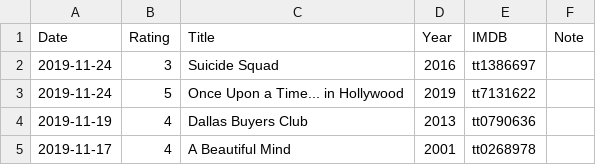
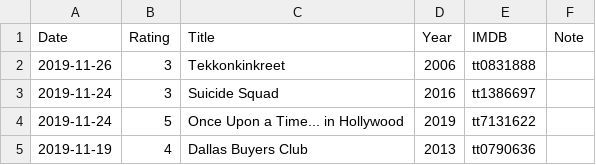
Before and after one commit to gujiaxi/gujiaxi.github.io, a CSV file: _data/movies.csv, drawn as a sheet; only a part is shown; the shorter side is filled out with more unchanged rows.

Commit message:
deployed by ciad

```diff
--- a/_data/movies.csv
+++ b/_data/movies.csv
@@ -1,2 +1,3 @@
 Date,Rating,Title,Year,IMDB,Note,
+2019-11-26,3,Tekkonkinkreet,2006,tt0831888,,
 2019-11-24,3,Suicide Squad,2016,tt1386697,,
```
